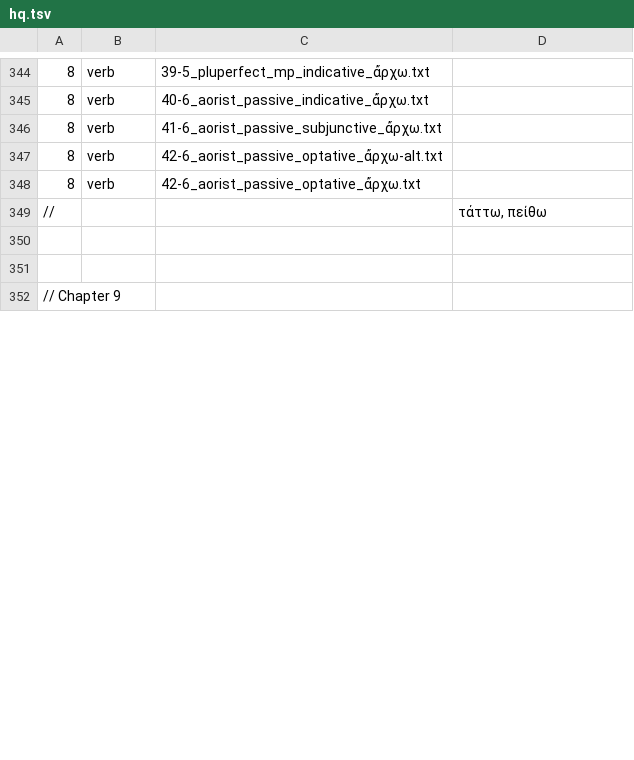
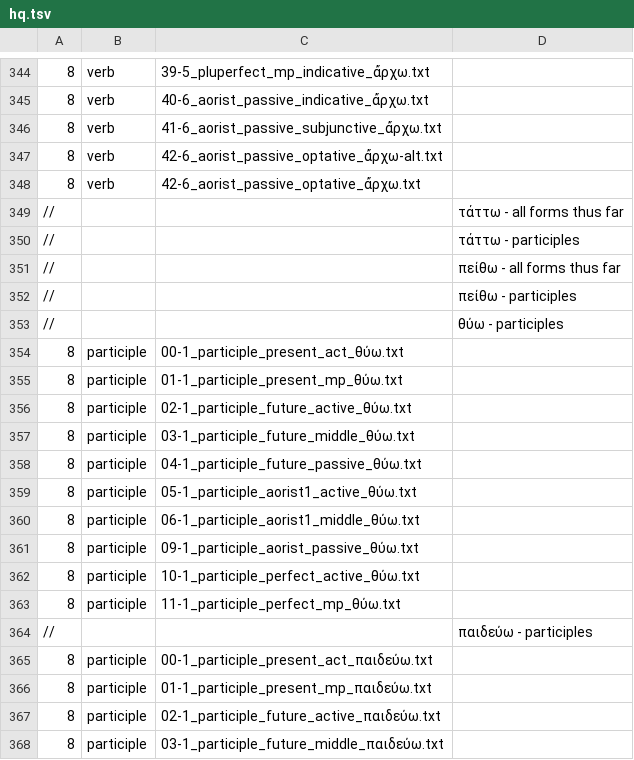
Before and after one commit to Eumaeus/Donafer, a TSV file: data/morphology/chapters/hq.tsv, drawn as a sheet; only a part is shown, gaps mark what is left out; the shorter side is filled out with more unchanged rows; the diff covers the shown part only.

Commit message:
Add participle forms for various verbs in Chapter 8 and update comments for clarity

```diff
--- a/data/morphology/chapters/hq.tsv
+++ b/data/morphology/chapters/hq.tsv
@@ -348,2 +348,21 @@
 8	verb	42-6_aorist_passive_optative_ἄρχω.txt
-//			τάττω, πείθω
+//			τάττω - all forms thus far
+//			τάττω - participles
+//			πείθω - all forms thus far
+//			πείθω - participles
+//			θύω - participles
+8	participle	00-1_participle_present_act_θύω.txt
+8	participle	01-1_participle_present_mp_θύω.txt
+8	participle	02-1_participle_future_active_θύω.txt
+8	participle	03-1_participle_future_middle_θύω.txt
+8	participle	04-1_participle_future_passive_θύω.txt
+8	participle	05-1_participle_aorist1_active_θύω.txt
+8	participle	06-1_participle_aorist1_middle_θύω.txt
+8	participle	09-1_participle_aorist_passive_θύω.txt
+8	participle	10-1_participle_perfect_active_θύω.txt
+8	participle	11-1_participle_perfect_mp_θύω.txt
+//			παιδεύω - participles
+8	participle	00-1_participle_present_act_παιδεύω.txt
+8	participle	01-1_participle_present_mp_παιδεύω.txt
+8	participle	02-1_participle_future_active_παιδεύω.txt
+8	participle	03-1_participle_future_middle_παιδεύω.txt
```
Also changed, not shown: 42 added rows, 6 removed rows and 7 edited cells elsewhere in this file.
